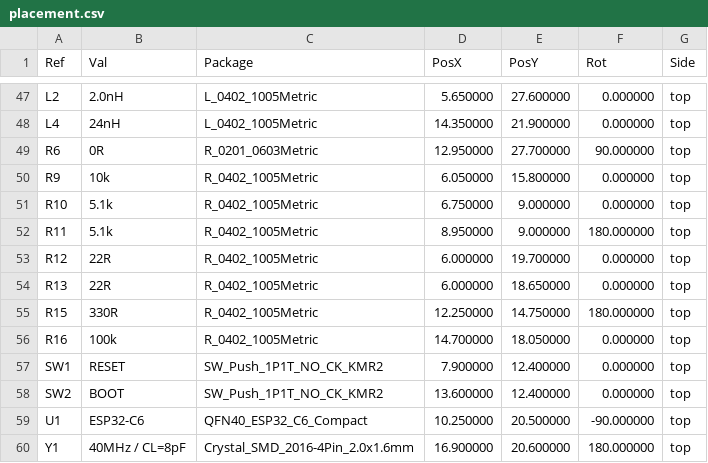
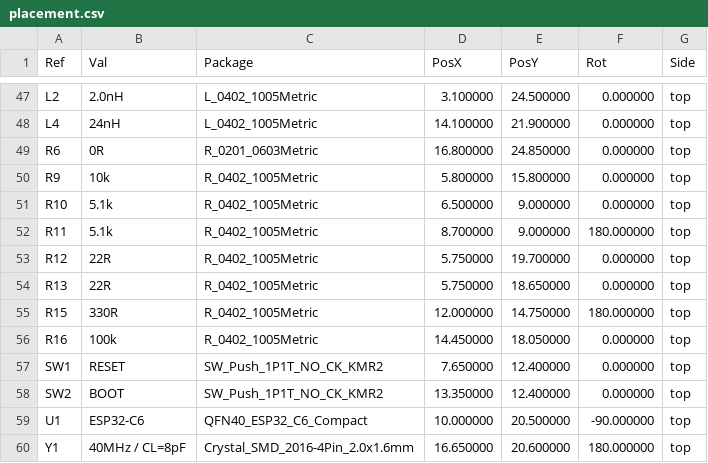
Before and after one commit to TreeNewbeer/esp32c6-pico, a CSV file: output/placement.csv, drawn as a sheet; only a part is shown, gaps mark what is left out; the diff covers the shown part only.

```diff
--- a/output/placement.csv
+++ b/output/placement.csv
@@ -47,14 +47,14 @@ Ref,Val,Package,PosX,PosY,Rot,Side
-"L2","2.0nH","L_0402_1005Metric",5.650000,27.600000,0.000000,top
-"L4","24nH","L_0402_1005Metric",14.350000,21.900000,0.000000,top
-"R6","0R","R_0201_0603Metric",12.950000,27.700000,90.000000,top
-"R9","10k","R_0402_1005Metric",6.050000,15.800000,0.000000,top
-"R10","5.1k","R_0402_1005Metric",6.750000,9.000000,0.000000,top
-"R11","5.1k","R_0402_1005Metric",8.950000,9.000000,180.000000,top
-"R12","22R","R_0402_1005Metric",6.000000,19.700000,0.000000,top
-"R13","22R","R_0402_1005Metric",6.000000,18.650000,0.000000,top
-"R15","330R","R_0402_1005Metric",12.250000,14.750000,180.000000,top
-"R16","100k","R_0402_1005Metric",14.700000,18.050000,0.000000,top
-"SW1","RESET","SW_Push_1P1T_NO_CK_KMR2",7.900000,12.400000,0.000000,top
-"SW2","BOOT","SW_Push_1P1T_NO_CK_KMR2",13.600000,12.400000,0.000000,top
-"U1","ESP32-C6","QFN40_ESP32_C6_Compact",10.250000,20.500000,-90.000000,top
-"Y1","40MHz / CL=8pF","Crystal_SMD_2016-4Pin_2.0x1.6mm",16.900000,20.600000,180.000000,top
+"L2","2.0nH","L_0402_1005Metric",3.100000,24.500000,0.000000,top
+"L4","24nH","L_0402_1005Metric",14.100000,21.900000,0.000000,top
+"R6","0R","R_0201_0603Metric",16.800000,24.850000,0.000000,top
+"R9","10k","R_0402_1005Metric",5.800000,15.800000,0.000000,top
+"R10","5.1k","R_0402_1005Metric",6.500000,9.000000,0.000000,top
+"R11","5.1k","R_0402_1005Metric",8.700000,9.000000,180.000000,top
+"R12","22R","R_0402_1005Metric",5.750000,19.700000,0.000000,top
+"R13","22R","R_0402_1005Metric",5.750000,18.650000,0.000000,top
+"R15","330R","R_0402_1005Metric",12.000000,14.750000,180.000000,top
+"R16","100k","R_0402_1005Metric",14.450000,18.050000,0.000000,top
+"SW1","RESET","SW_Push_1P1T_NO_CK_KMR2",7.650000,12.400000,0.000000,top
+"SW2","BOOT","SW_Push_1P1T_NO_CK_KMR2",13.350000,12.400000,0.000000,top
+"U1","ESP32-C6","QFN40_ESP32_C6_Compact",10.000000,20.500000,-90.000000,top
+"Y1","40MHz / CL=8pF","Crystal_SMD_2016-4Pin_2.0x1.6mm",16.650000,20.600000,180.000000,top
```
Also changed, not shown: 64 edited cells elsewhere in this file, output/bom.csv, output/via-in-pad.csv, 33 other files.
